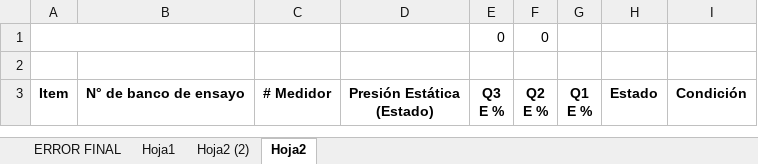
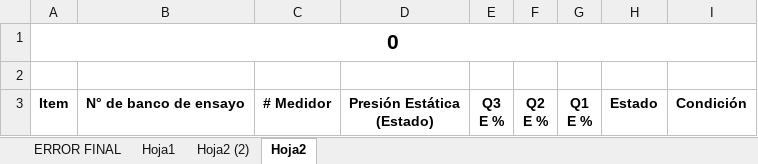
Before and after one commit to kromashop25-source/MEDILESER_APP, an Excel workbook: backend/app/data/templates/vi/PLANTILLA_VI.xlsx, sheet Hoja2, drawn as a sheet; values as stored, in another font and other column widths than the file's, no borders; conditional formats not drawn; removed rows and columns are numbered as before the commit, all else as after; the diff names each change by its address in the sheet, - before the commit and + after, or states it on an @@ line.

```diff
--- a/backend/app/data/templates/vi/PLANTILLA_VI.xlsx (sheet Hoja2)
+++ b/backend/app/data/templates/vi/PLANTILLA_VI.xlsx (sheet Hoja2)
-row 1:  |  |  |  | 0 | 0
+row 1: 0
```
Also changed, not shown: sheet Hoja2 (2), sheet Hoja1, sheet ERROR FINAL, formulas that keep their value, 9 other files.
